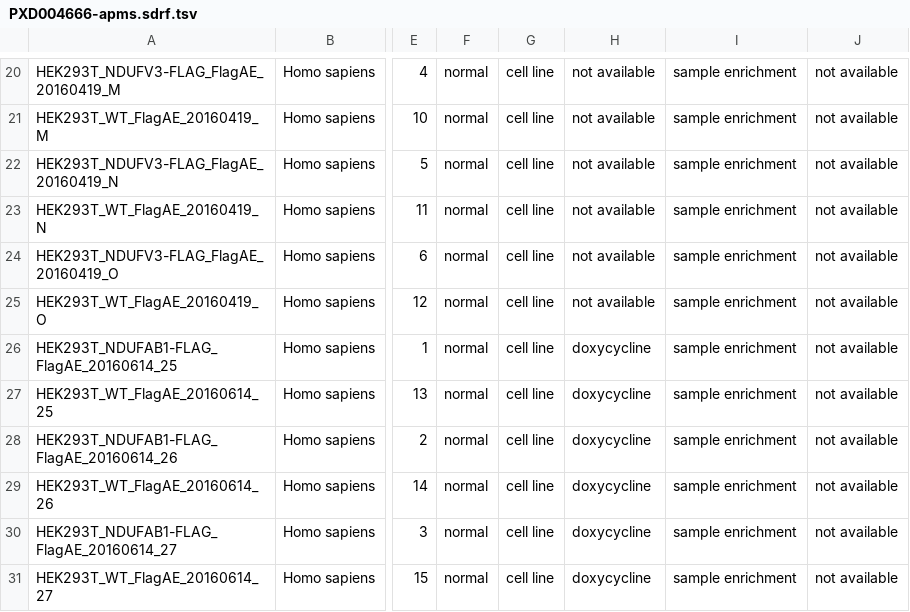
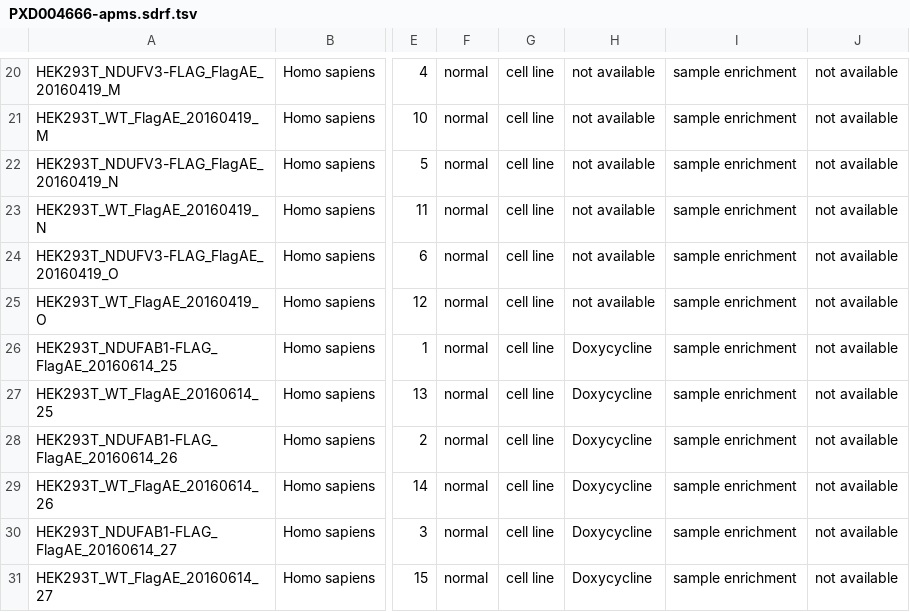
Before and after one commit to bigbio/sdrf-skills, a TSV file: annotations/PXD004666-apms.sdrf.tsv, drawn as a sheet; only a part is shown, gaps mark what is left out; the diff names each change by its address in the sheet, - before the commit and + after, or states it on an @@ line.

```diff
--- a/annotations/PXD004666-apms.sdrf.tsv
+++ b/annotations/PXD004666-apms.sdrf.tsv
-H26:H31: doxycycline
+H26:H31: Doxycycline
```
Also changed, not shown: 2 other files.
